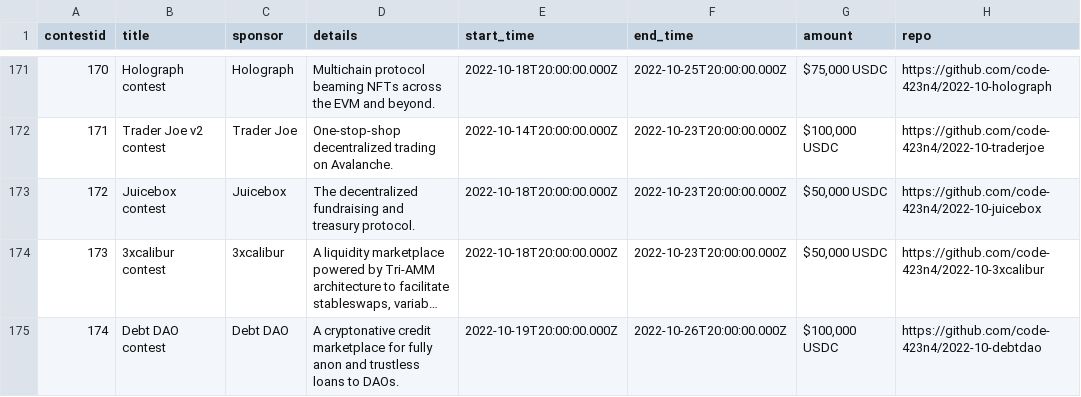
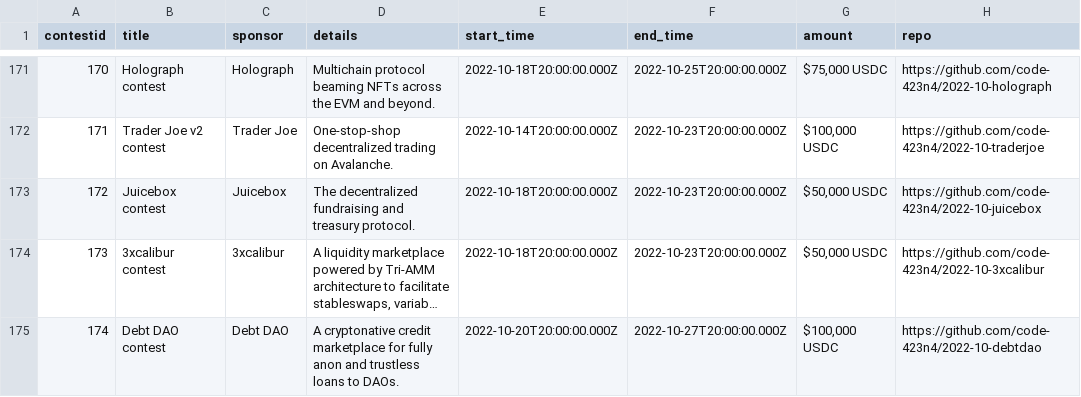
Before and after one commit to code-423n4/code423n4.com, a CSV file: _data/contests/contests.csv, drawn as a sheet; only a part is shown, gaps mark what is left out; long unchanged cells end in …; the diff names each change by its address in the sheet, - before the commit and + after, or states it on an @@ line.

Commit message:
Update contests.csv

```diff
--- a/_data/contests/contests.csv
+++ b/_data/contests/contests.csv
-E175 (start_time): 2022-10-19T20:00:00.000Z
+E175 (start_time): 2022-10-20T20:00:00.000Z
-F175 (end_time): 2022-10-26T20:00:00.000Z
+F175 (end_time): 2022-10-27T20:00:00.000Z
```
